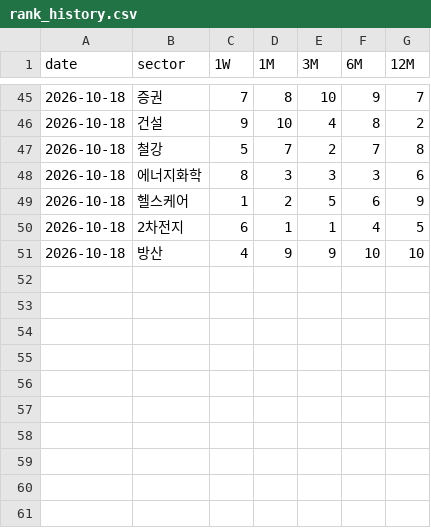
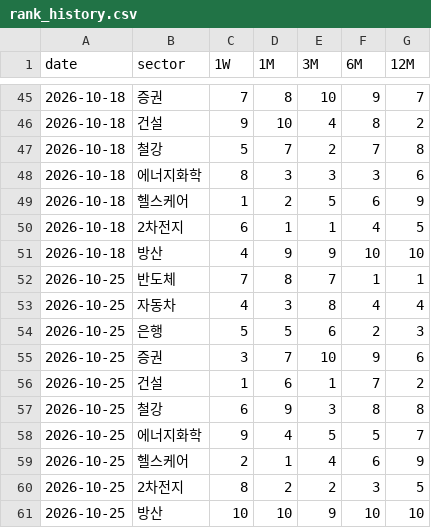
Before and after one commit to chkchp0702-spec/sector-watch, a CSV file: data/rank_history.csv, drawn as a sheet; only a part is shown, gaps mark what is left out.

```diff
--- a/data/rank_history.csv
+++ b/data/rank_history.csv
@@ -51 +51,11 @@ date,sector,1W,1M,3M,6M,12M
 2026-10-18,방산,4,9,9,10,10
+2026-10-25,반도체,7,8,7,1,1
+2026-10-25,자동차,4,3,8,4,4
+2026-10-25,은행,5,5,6,2,3
+2026-10-25,증권,3,7,10,9,6
+2026-10-25,건설,1,6,1,7,2
+2026-10-25,철강,6,9,3,8,8
+2026-10-25,에너지화학,9,4,5,5,7
+2026-10-25,헬스케어,2,1,4,6,9
+2026-10-25,2차전지,8,2,2,3,5
+2026-10-25,방산,10,10,9,10,10
```
Also changed, not shown: 6 other files.
